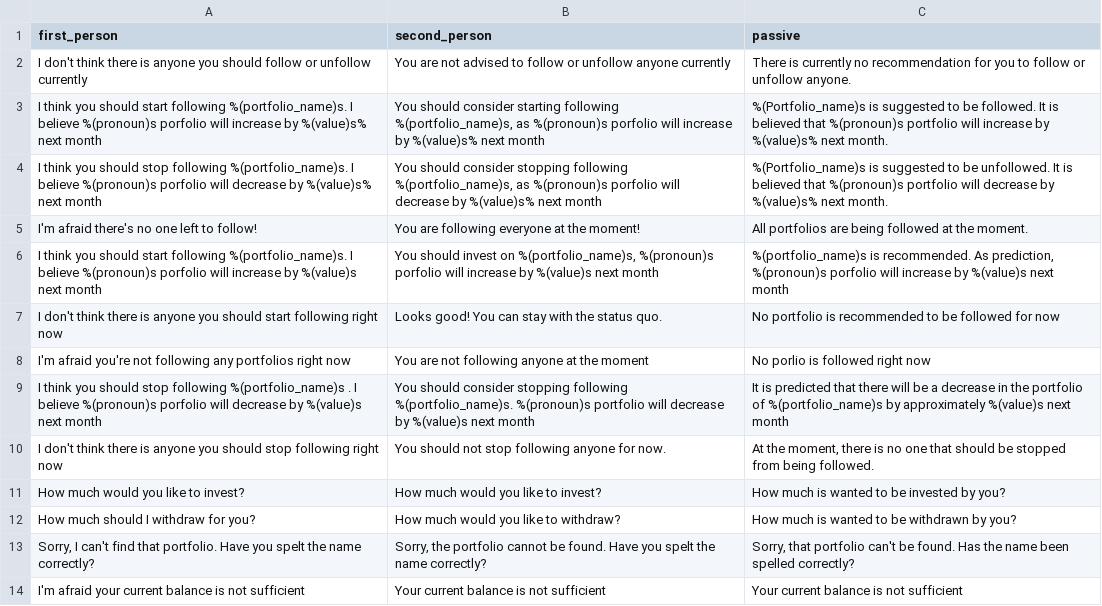
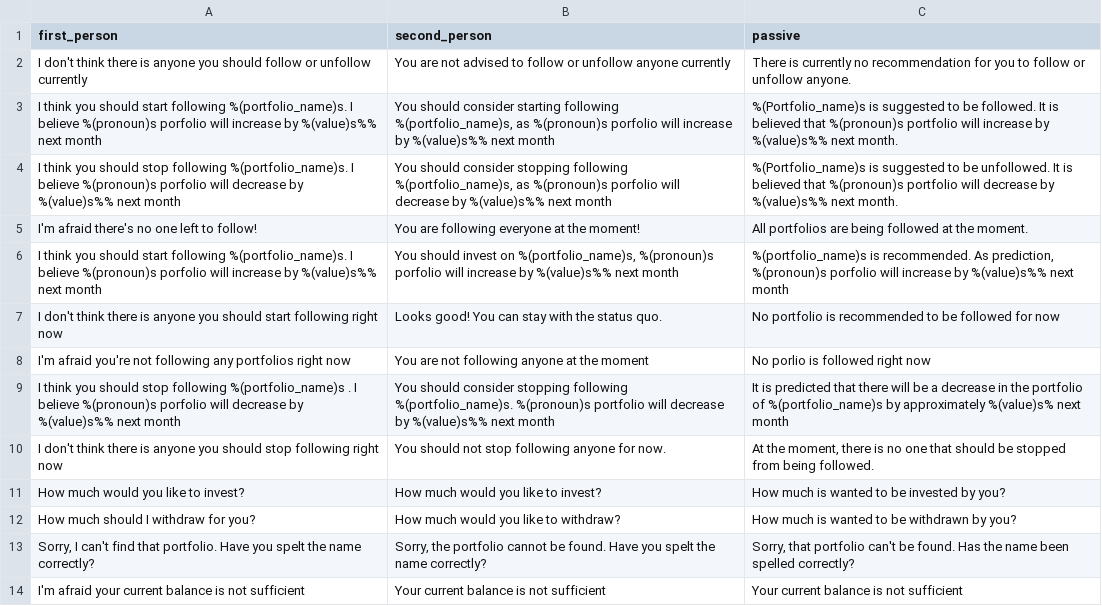
Before and after one commit to ecostanza/SocialTradingChatbot, a CSV file: rasachat/responses_test.csv, drawn as a sheet; only a part is shown.

Commit message:
add %% to escape the % in string formatting

```diff
--- a/rasachat/responses_test.csv
+++ b/rasachat/responses_test.csv
@@ -2,9 +2,9 @@ first_person,second_person,passive
 "I don't think there is anyone you should follow or unfollow currently","You are not advised to follow or unfollow anyone currently","There is currently no recommendation for you to follow or unfollow anyone."
-"I think you should start following %(portfolio_name)s. I believe %(pronoun)s porfolio will increase by %(value)s% next month","You should consider starting following %(portfolio_name)s, as %(pronoun)s porfolio will increase by %(value)s% next month","%(Portfolio_name)s is suggested to be followed. It is believed that %(pronoun)s portfolio will increase by %(value)s% next month."
-"I think you should stop following %(portfolio_name)s. I believe %(pronoun)s porfolio will decrease by %(value)s% next month","You should consider stopping following %(portfolio_name)s, as %(pronoun)s porfolio will decrease by %(value)s% next month","%(Portfolio_name)s is suggested to be unfollowed. It is believed that %(pronoun)s portfolio will decrease by %(value)s% next month."
+"I think you should start following %(portfolio_name)s. I believe %(pronoun)s porfolio will increase by %(value)s%% next month","You should consider starting following %(portfolio_name)s, as %(pronoun)s porfolio will increase by %(value)s%% next month","%(Portfolio_name)s is suggested to be followed. It is believed that %(pronoun)s portfolio will increase by %(value)s%% next month."
+"I think you should stop following %(portfolio_name)s. I believe %(pronoun)s porfolio will decrease by %(value)s%% next month","You should consider stopping following %(portfolio_name)s, as %(pronoun)s porfolio will decrease by %(value)s%% next month","%(Portfolio_name)s is suggested to be unfollowed. It is believed that %(pronoun)s portfolio will decrease by %(value)s%% next month."
 "I'm afraid there's no one left to follow!","You are following everyone at the moment!","All portfolios are being followed at the moment."
-"I think you should start following %(portfolio_name)s. I believe %(pronoun)s porfolio will increase by %(value)s next month","You should invest on %(portfolio_name)s, %(pronoun)s porfolio will increase by %(value)s next month","%(portfolio_name)s is recommended. As prediction, %(pronoun)s porfolio will increase by %(value)s next month"
+"I think you should start following %(portfolio_name)s. I believe %(pronoun)s porfolio will increase by %(value)s%% next month","You should invest on %(portfolio_name)s, %(pronoun)s porfolio will increase by %(value)s%% next month","%(portfolio_name)s is recommended. As prediction, %(pronoun)s porfolio will increase by %(value)s%% next month"
 "I don't think there is anyone you should start following right now","Looks good! You can stay with the status quo.","No portfolio is recommended to be followed for now"
 "I'm afraid you're not following any portfolios right now","You are not following anyone at the moment","No porlio is followed right now"
-"I think you should stop following %(portfolio_name)s . I believe %(pronoun)s porfolio will decrease by %(value)s next month","You should consider stopping following %(portfolio_name)s. %(pronoun)s portfolio will decrease by  %(value)s next month","It is predicted that there will be a decrease in the portfolio of %(portfolio_name)s by approximately %(value)s next month"
+"I think you should stop following %(portfolio_name)s . I believe %(pronoun)s porfolio will decrease by %(value)s%% next month","You should consider stopping following %(portfolio_name)s. %(pronoun)s portfolio will decrease by %(value)s%% next month","It is predicted that there will be a decrease in the portfolio of %(portfolio_name)s by approximately %(value)s% next month"
 "I don't think there is anyone you should stop following right now","You should not stop following anyone for now.","At the moment, there is no one that should be stopped from being followed."
```
